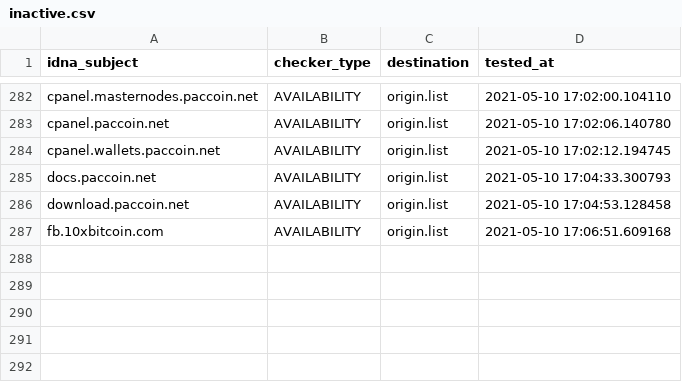
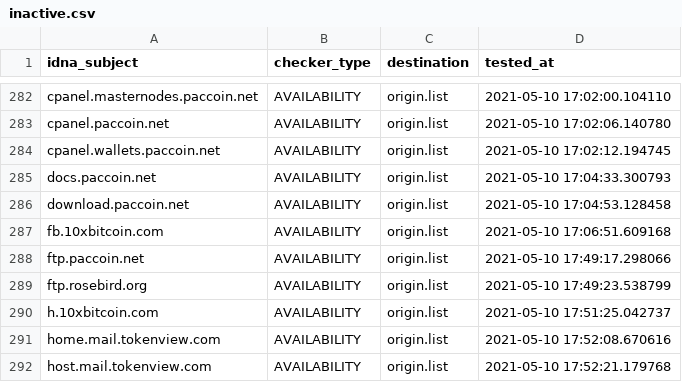
Before and after one commit to dead-hosts/CoinBlockersLists-hosts_optional_git_ZeroDot1, a CSV file: .pyfunceble/inactive.csv, drawn as a sheet; only a part is shown, gaps mark what is left out; the diff names each change by its address in the sheet, - before the commit and + after, or states it on an @@ line.

Commit message:
[Autosave][Dead-Hosts::CoinBlockersLists-hosts_optional_git_ZeroDot1]
1sIFKsIxoAQyg1WlxlupbgGb

```diff
--- a/.pyfunceble/inactive.csv
+++ b/.pyfunceble/inactive.csv
+row 288: ftp.paccoin.net | AVAILABILITY | origin.list | 2021-05-10 17:49:17.298066
+row 289: ftp.rosebird.org | AVAILABILITY | origin.list | 2021-05-10 17:49:23.538799
+row 290: h.10xbitcoin.com | AVAILABILITY | origin.list | 2021-05-10 17:51:25.042737
+row 291: home.mail.tokenview.com | AVAILABILITY | origin.list | 2021-05-10 17:52:08.670616
+row 292: host.mail.tokenview.com | AVAILABILITY | origin.list | 2021-05-10 17:52:21.179768
```
Also changed, not shown: .pyfunceble/whois.csv, output/origin.list/continue.csv, 8 other files.
